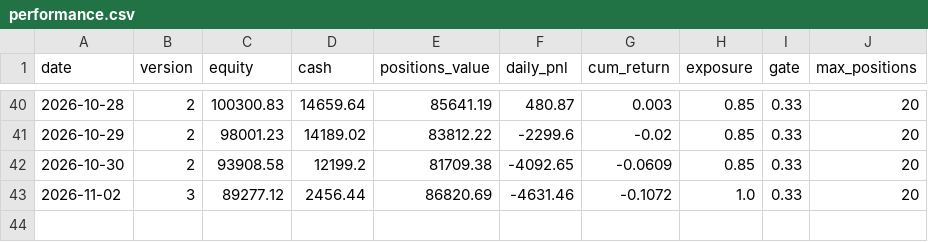
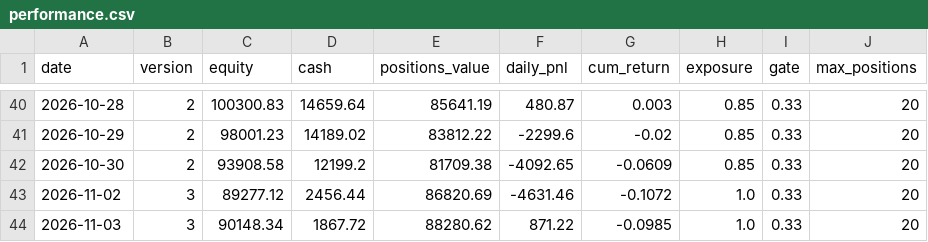
Before and after one commit to meloun7711/finance-bot, a CSV file: FNCBOT/performance.csv, drawn as a sheet; only a part is shown, gaps mark what is left out; the diff names each change by its address in the sheet, - before the commit and + after, or states it on an @@ line.

```diff
--- a/FNCBOT/performance.csv
+++ b/FNCBOT/performance.csv
+row 44: 2026-11-03 | 3 | 90148.34 | 1867.72 | 88280.62 | 871.22 | -0.0985 | 1.0 | 0.33 | 20
```
Also changed, not shown: FNCBOT/trades.csv, 3 other files.
